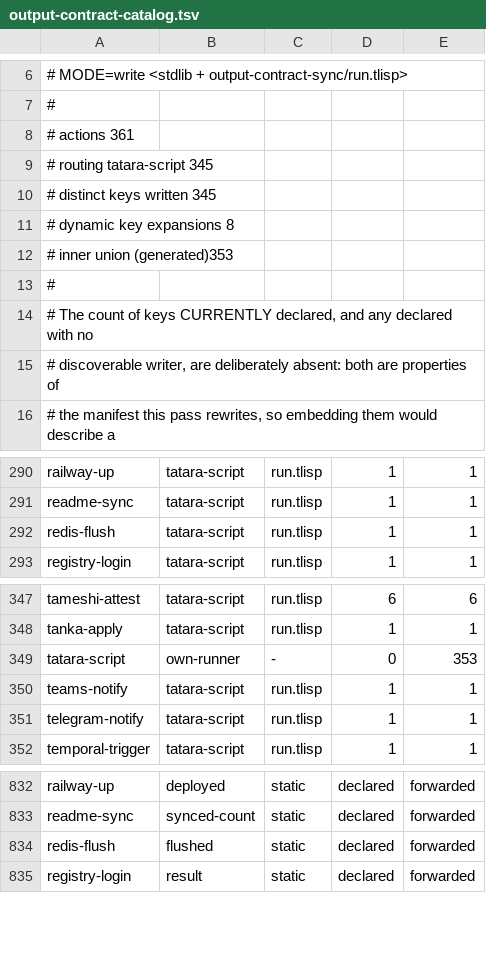
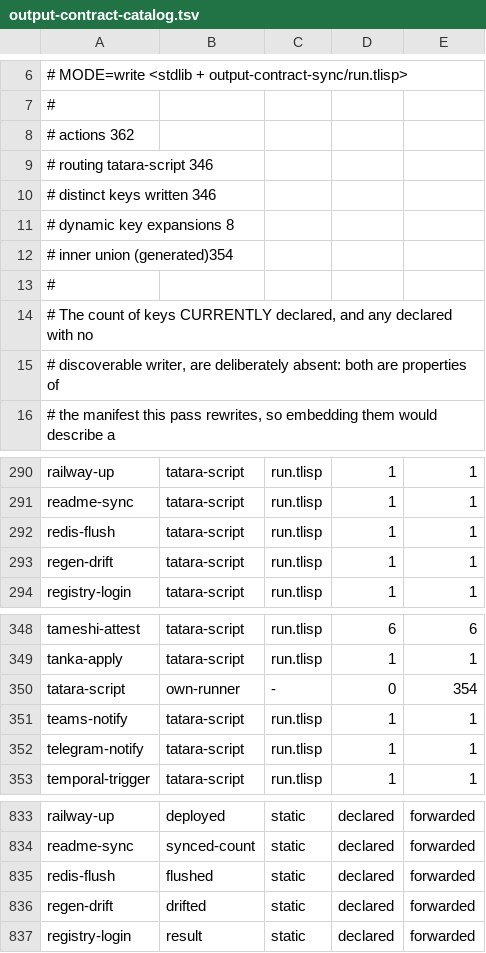
Before and after one commit to pleme-io/actions, a TSV file: output-contract-catalog.tsv, drawn as a sheet; only a part is shown, gaps mark what is left out.

Commit message:
regen-drift: the fifth bespoke copy of "regenerate and compare" becomes one action
The fleet already had five versions of this shape — gemset-gate,
helm-render-determinism, defaction-render, breathe's crdgen check and
pangea-operator's CRD check. The GENERATOR differs between them; the comparison
never does, and each copy carried its own subtly different idea of what a
failure means.

The failure message is an INPUT, not a constant, and that is the design. A drift
gate that says only "files differ" tells a reader what happened and not why to
care — and that difference decides whether they fix the source or regenerate
blindly. breathe's version explains that a field present in Rust but absent from
the chart CRD is PRUNED by the apiserver, so the CR applies cleanly and the
field silently vanishes. That sentence is the whole value of the gate, and it
belongs with the caller who knows it.

Argv, never a command string: `program` plus newline-separated `args` reach
proc:run as a list, so there is no quoting to get wrong and no shell to inject
into. Newline-separated rather than space-separated so an argument containing a
space needs no quoting at all.

Two states are exit 3 — "the gate cannot speak" — deliberately distinct from
exit 1 "drifted": a missing committed artifact, and a generator that could not
run. Nothing to compare against is not the same answer as no drift, and only
one of them means the artifact is correct.

Verified live across all six paths rather than reasoned about: identical (0),
drifted (1), the caller's multi-line reason actually printed, missing committed
file (3), absent generator (3), and regenerate healing the file (0). 1/1 test
pins the argument split, which is the one pure part with a silent failure mode —
a list that quietly merges entries invokes a generator nobody asked for, and the
drift it then reports is an artifact of the parse.

Output contract regenerated in the same commit.

```diff
--- a/output-contract-catalog.tsv
+++ b/output-contract-catalog.tsv
@@ -7,7 +7,7 @@
 #
-# actions                361
-# routing tatara-script  345
-# distinct keys written  345
+# actions                362
+# routing tatara-script  346
+# distinct keys written  346
 # dynamic key expansions 8
-# inner union (generated)353
+# inner union (generated)354
 #
@@ -292,2 +292,3 @@ readme-sync	tatara-script	run.tlisp	1	1
 redis-flush	tatara-script	run.tlisp	1	1
+regen-drift	tatara-script	run.tlisp	1	1
 registry-login	tatara-script	run.tlisp	1	1
@@ -348,3 +349,3 @@ tameshi-attest	tatara-script	run.tlisp	6	6
 tanka-apply	tatara-script	run.tlisp	1	1
-tatara-script	own-runner	-	0	353
+tatara-script	own-runner	-	0	354
 teams-notify	tatara-script	run.tlisp	1	1
@@ -834,2 +835,3 @@ readme-sync	synced-count	static	declared	forwarded
 redis-flush	flushed	static	declared	forwarded
+regen-drift	drifted	static	declared	forwarded
 registry-login	result	static	declared	forwarded
```
Also changed, not shown: 4 other files.
